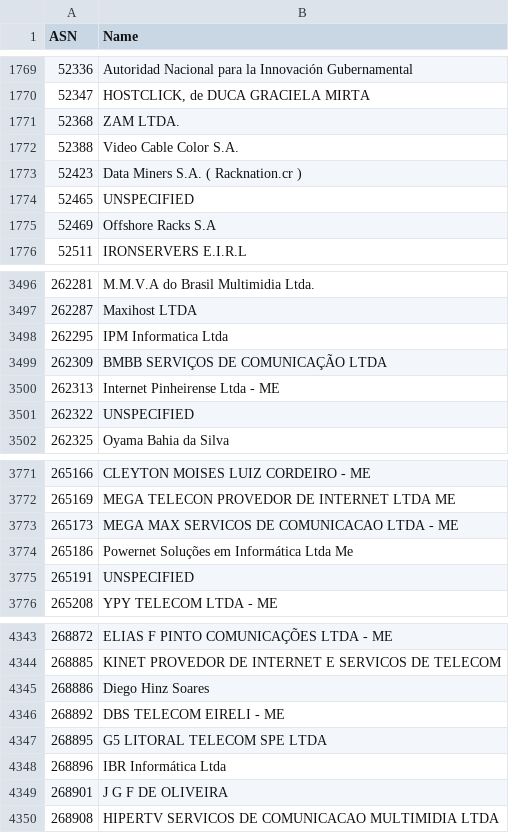
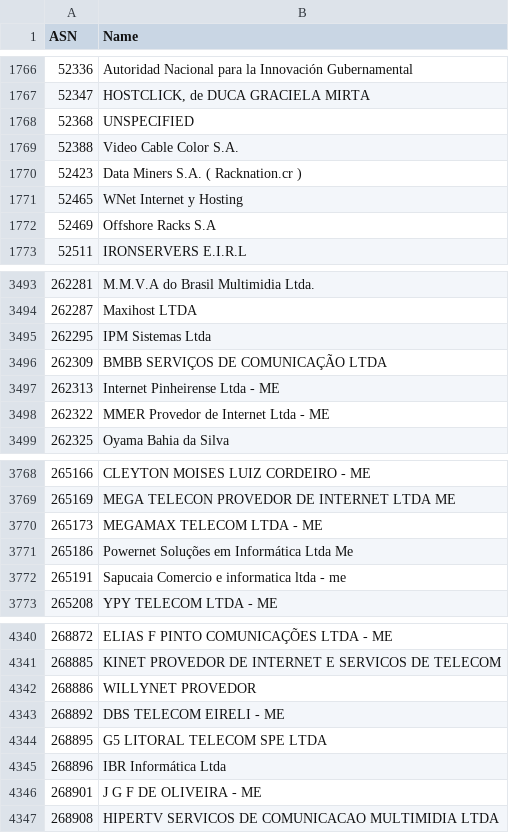
Before and after one commit to Munzy/blackbox, a CSV file: blocks/hosting.csv, drawn as a sheet; only a part is shown, gaps mark what is left out; the diff covers the shown part only.

```diff
--- a/blocks/hosting.csv
+++ b/blocks/hosting.csv
@@ -1770,6 +1767,6 @@ ASN,Name
 52347,"HOSTCLICK, de DUCA GRACIELA MIRTA"
-52368,"ZAM LTDA."
+52368,UNSPECIFIED
 52388,"Video Cable Color S.A."
 52423,"Data Miners S.A. ( Racknation.cr )"
-52465,UNSPECIFIED
+52465,"WNet Internet y Hosting"
 52469,"Offshore Racks S.A"
@@ -3497,6 +3494,6 @@ ASN,Name
 262287,"Maxihost LTDA"
-262295,"IPM Informatica Ltda"
+262295,"IPM Sistemas Ltda"
 262309,"BMBB SERVIÇOS DE COMUNICAÇÃO LTDA"
 262313,"Internet Pinheirense Ltda - ME"
-262322,UNSPECIFIED
+262322,"MMER Provedor de Internet Ltda - ME"
 262325,"Oyama Bahia da Silva"
@@ -3772,5 +3769,5 @@ ASN,Name
 265169,"MEGA TELECON PROVEDOR DE INTERNET LTDA ME"
-265173,"MEGA MAX SERVICOS DE COMUNICACAO LTDA - ME"
+265173,"MEGAMAX TELECOM LTDA - ME"
 265186,"Powernet Soluções em Informática Ltda Me"
-265191,UNSPECIFIED
+265191,"Sapucaia Comercio e informatica ltda - me"
 265208,"YPY TELECOM LTDA - ME"
@@ -4344,3 +4341,3 @@ ASN,Name
 268885,"KINET PROVEDOR DE INTERNET E SERVICOS DE TELECOM"
-268886,"Diego Hinz Soares"
+268886,"WILLYNET PROVEDOR"
 268892,"DBS TELECOM EIRELI - ME"
@@ -4348,3 +4345,3 @@ ASN,Name
 268896,"IBR Informática Ltda"
-268901,"J G F DE OLIVEIRA"
+268901,"J G F DE OLIVEIRA - ME"
 268908,"HIPERTV SERVICOS DE COMUNICACAO MULTIMIDIA LTDA"
```
Also changed, not shown: 3 removed rows and 56 edited cells elsewhere in this file, 1 other file.
